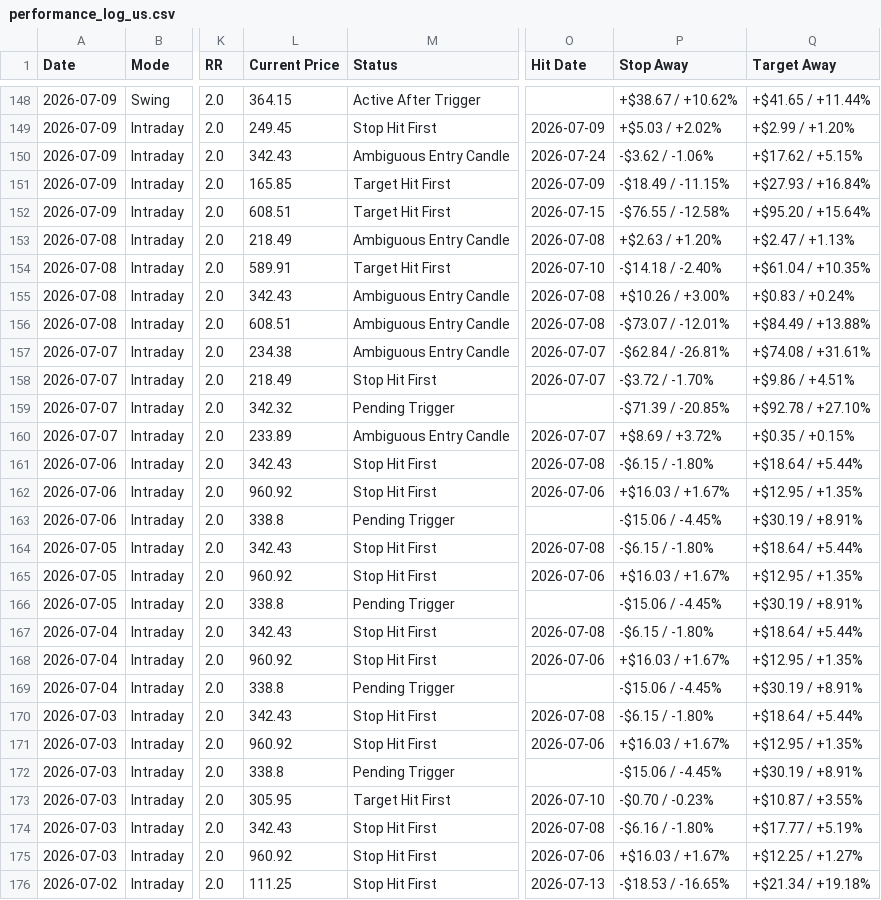
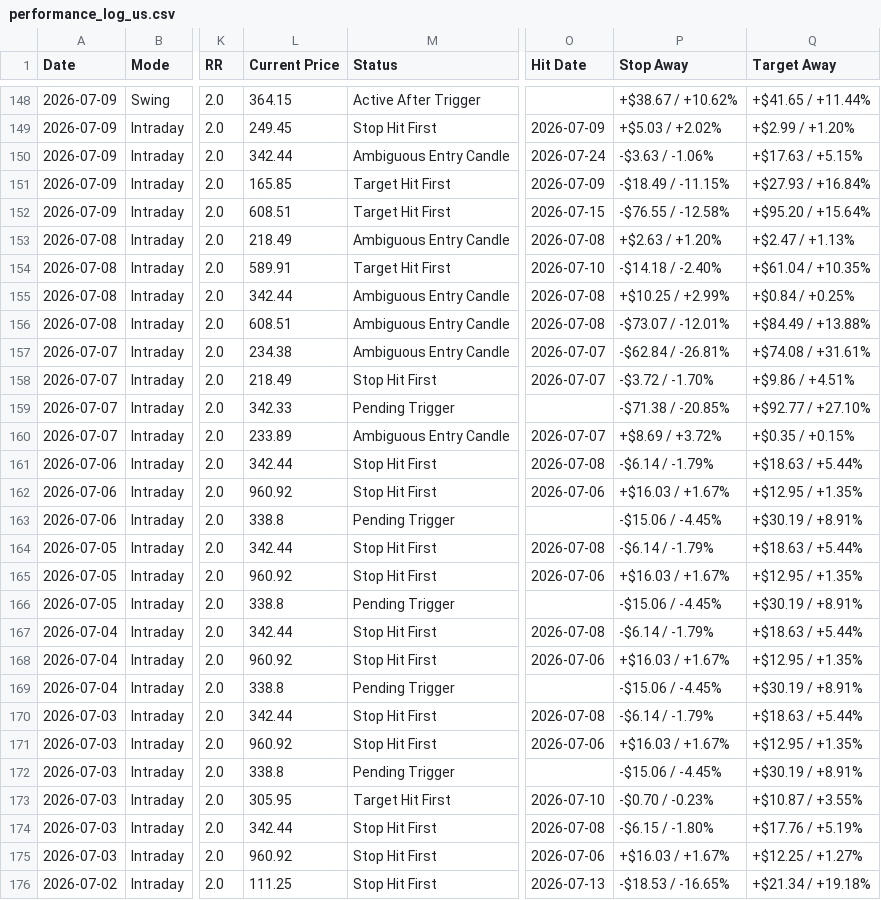
Before and after one commit to pankajmanchnda/swing-trading-scanner-us, a CSV file: performance_log_us.csv, drawn as a sheet; only a part is shown, gaps mark what is left out; the diff covers the shown part only; the diff names each change by its address in the sheet, - before the commit and + after, or states it on an @@ line.

```diff
--- a/performance_log_us.csv
+++ b/performance_log_us.csv
-L150 (Current Price): 342.43
+L150 (Current Price): 342.44
-P150 (Stop Away): -$3.62 / -1.06%
+P150 (Stop Away): -$3.63 / -1.06%
-Q150 (Target Away): +$17.62 / +5.15%
+Q150 (Target Away): +$17.63 / +5.15%
-L155 (Current Price): 342.43
+L155 (Current Price): 342.44
-P155 (Stop Away): +$10.26 / +3.00%
+P155 (Stop Away): +$10.25 / +2.99%
-Q155 (Target Away): +$0.83 / +0.24%
+Q155 (Target Away): +$0.84 / +0.25%
-L159 (Current Price): 342.32
+L159 (Current Price): 342.33
-P159 (Stop Away): -$71.39 / -20.85%
+P159 (Stop Away): -$71.38 / -20.85%
-Q159 (Target Away): +$92.78 / +27.10%
+Q159 (Target Away): +$92.77 / +27.10%
-L161 (Current Price): 342.43
+L161 (Current Price): 342.44
-P161 (Stop Away): -$6.15 / -1.80%
+P161 (Stop Away): -$6.14 / -1.79%
-Q161 (Target Away): +$18.64 / +5.44%
+Q161 (Target Away): +$18.63 / +5.44%
-L164 (Current Price): 342.43
+L164 (Current Price): 342.44
-P164 (Stop Away): -$6.15 / -1.80%
+P164 (Stop Away): -$6.14 / -1.79%
-Q164 (Target Away): +$18.64 / +5.44%
+Q164 (Target Away): +$18.63 / +5.44%
-L167 (Current Price): 342.43
+L167 (Current Price): 342.44
-P167 (Stop Away): -$6.15 / -1.80%
+P167 (Stop Away): -$6.14 / -1.79%
-Q167 (Target Away): +$18.64 / +5.44%
+Q167 (Target Away): +$18.63 / +5.44%
-L170 (Current Price): 342.43
+L170 (Current Price): 342.44
-P170 (Stop Away): -$6.15 / -1.80%
+P170 (Stop Away): -$6.14 / -1.79%
-Q170 (Target Away): +$18.64 / +5.44%
+Q170 (Target Away): +$18.63 / +5.44%
-L174 (Current Price): 342.43
+L174 (Current Price): 342.44
-P174 (Stop Away): -$6.16 / -1.80%
+P174 (Stop Away): -$6.15 / -1.80%
-Q174 (Target Away): +$17.77 / +5.19%
+Q174 (Target Away): +$17.76 / +5.19%
```
Also changed, not shown: 50 edited cells elsewhere in this file, 1 other file.
